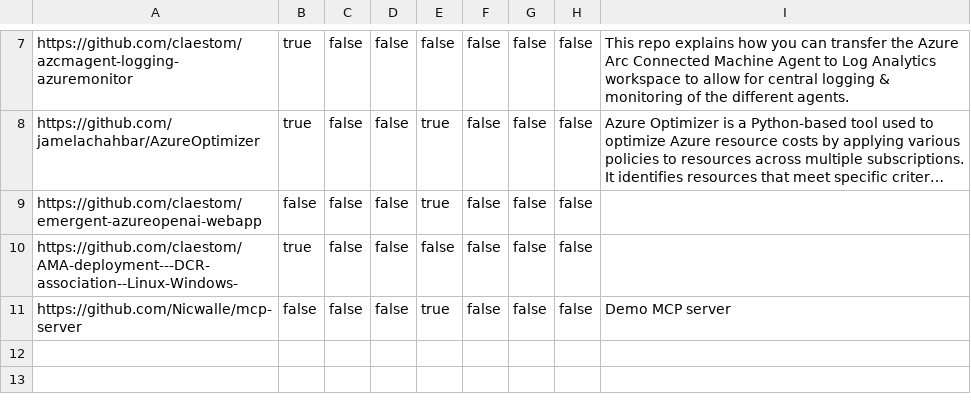
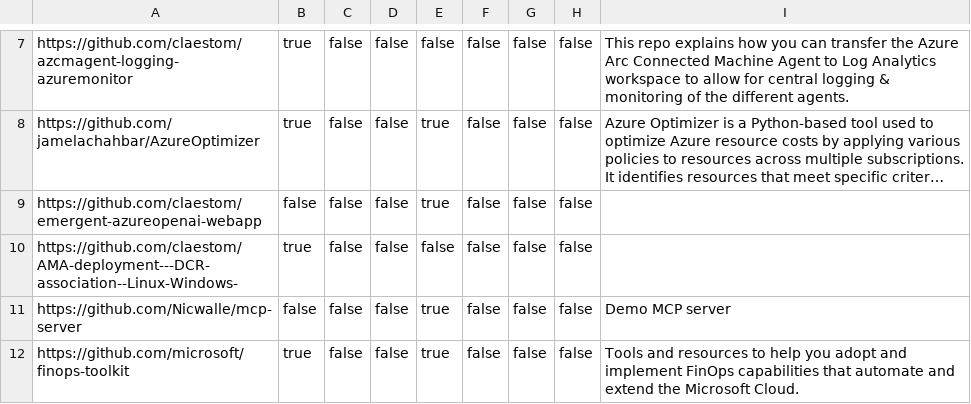
Before and after one commit to BeLux-Engineering-Experience/home, a CSV file: repo-urls.csv, drawn as a sheet; only a part is shown, gaps mark what is left out; long unchanged cells end in …; the diff names each change by its address in the sheet, - before the commit and + after, or states it on an @@ line.

```diff
--- a/repo-urls.csv
+++ b/repo-urls.csv
+row 12: https://github.com/microsoft/finops-toolkit | true | false | false | true | false | false | false | Tools and resources to help you adopt and implement FinOps capabilities that automate and extend the Microsoft Cloud.
```
